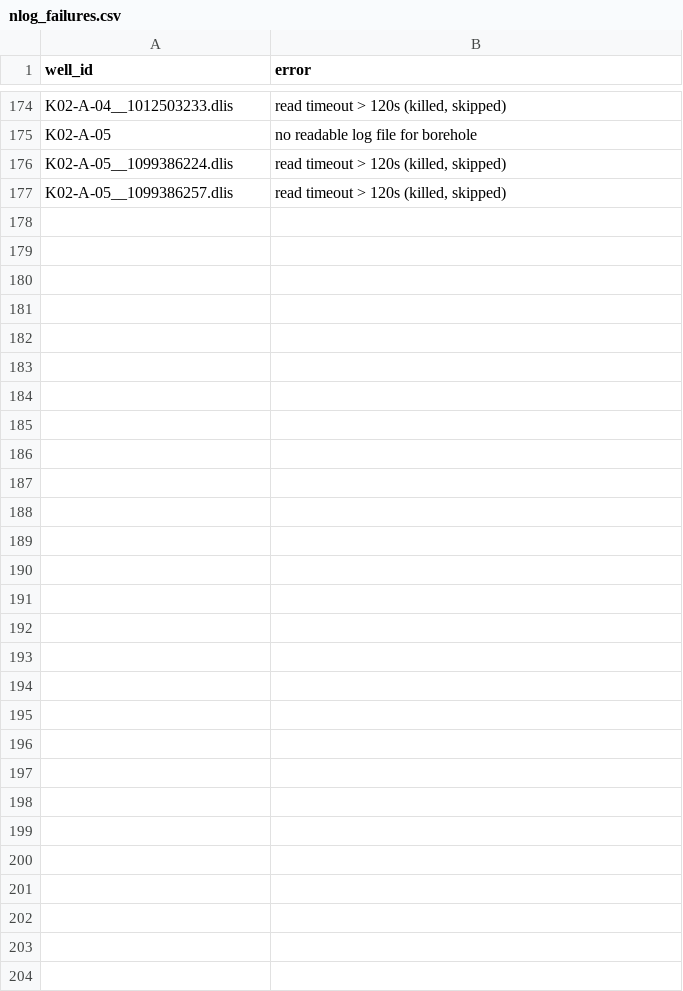
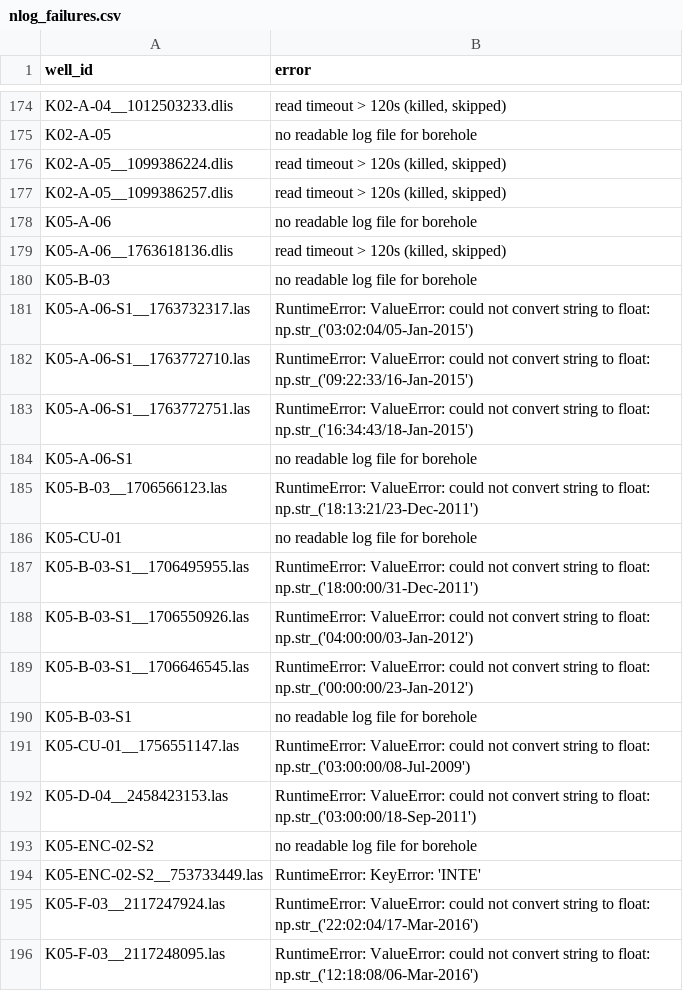
Before and after one commit to Ammar12Falah/LithoGPT-2, a CSV file: reports/nlog_failures.csv, drawn as a sheet; only a part is shown, gaps mark what is left out; the diff covers the shown part only.

Commit message:
NLOG crawl progress: 1310 boreholes, 586 passing

```diff
--- a/reports/nlog_failures.csv
+++ b/reports/nlog_failures.csv
@@ -182 +182,20 @@ K02-A-05__1099386224.dlis,"read timeout > 120s (killed, skipped)"
 K02-A-05__1099386257.dlis,"read timeout > 120s (killed, skipped)"
+K05-A-06,no readable log file for borehole
+K05-A-06__1763618136.dlis,"read timeout > 120s (killed, skipped)"
+K05-B-03,no readable log file for borehole
+K05-A-06-S1__1763732317.las,RuntimeError: ValueError: could not convert string to float: np.str_('03:02:04/05-Jan-2015')
+K05-A-06-S1__1763772710.las,RuntimeError: ValueError: could not convert string to float: np.str_('09:22:33/16-Jan-2015')
+K05-A-06-S1__1763772751.las,RuntimeError: ValueError: could not convert string to float: np.str_('16:34:43/18-Jan-2015')
+K05-A-06-S1,no readable log file for borehole
+K05-B-03__1706566123.las,RuntimeError: ValueError: could not convert string to float: np.str_('18:13:21/23-Dec-2011')
+K05-CU-01,no readable log file for borehole
+K05-B-03-S1__1706495955.las,RuntimeError: ValueError: could not convert string to float: np.str_('18:00:00/31-Dec-2011')
+K05-B-03-S1__1706550926.las,RuntimeError: ValueError: could not convert string to float: np.str_('04:00:00/03-Jan-2012')
+K05-B-03-S1__1706646545.las,RuntimeError: ValueError: could not convert string to float: np.str_('00:00:00/23-Jan-2012')
+K05-B-03-S1,no readable log file for borehole
+K05-CU-01__1756551147.las,RuntimeError: ValueError: could not convert string to float: np.str_('03:00:00/08-Jul-2009')
+K05-D-04__2458423153.las,RuntimeError: ValueError: could not convert string to float: np.str_('03:00:00/18-Sep-2011')
+K05-ENC-02-S2,no readable log file for borehole
+K05-ENC-02-S2__753733449.las,RuntimeError: KeyError: 'INTE'
+K05-F-03__2117247924.las,RuntimeError: ValueError: could not convert string to float: np.str_('22:02:04/17-Mar-2016')
+K05-F-03__2117248095.las,RuntimeError: ValueError: could not convert string to float: np.str_('12:18:08/06-Mar-2016')
```
Also changed, not shown: 11 added rows elsewhere in this file, 3 other files.
